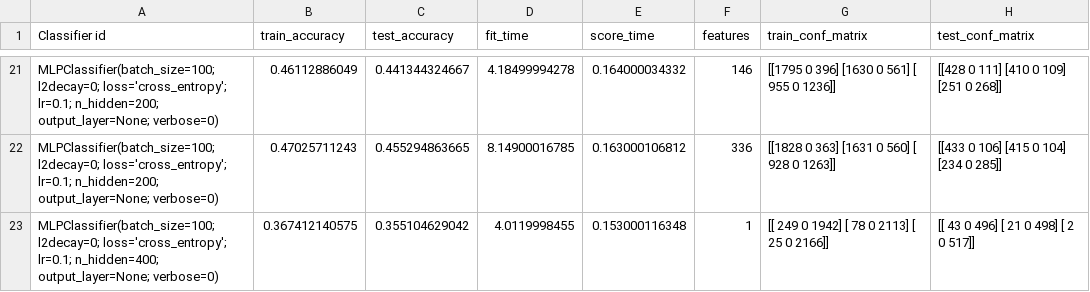
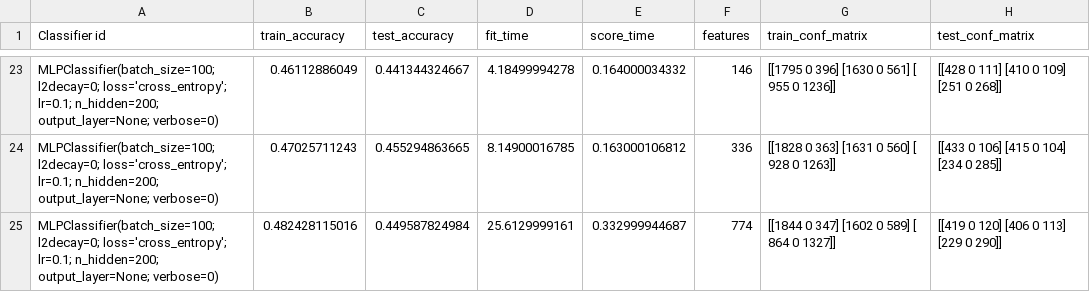
Before and after one commit to HarrieO/Natural-Language-Processing-1, a CSV file: results/M4_baseline_results.csv, drawn as a sheet; only a part is shown, gaps mark what is left out; the shorter side is filled out with more unchanged rows; the diff covers the shown part only; the diff names each change by its address in the sheet, - before the commit and + after, or states it on an @@ line.

```diff
--- a/results/M4_baseline_results.csv
+++ b/results/M4_baseline_results.csv
+row 25: MLPClassifier(batch_size=100; l2decay=0; loss='cross_entropy'; lr=0.1; n_hidden=200; output_layer=None; verbose=0) | 0.482428115016 | 0.449587824984 | 25.6129999161 | 0.332999944687 | 774 | [[1844 0 347] [1602 0 589] [ 864 0 1327]] | [[419 0 120] [406 0 113] [229 0 290]]
```
Also changed, not shown: 7 added rows elsewhere in this file, results/M3_baseline_improved_results.csv, results/M3_baseline_results.csv, 1 other file.
